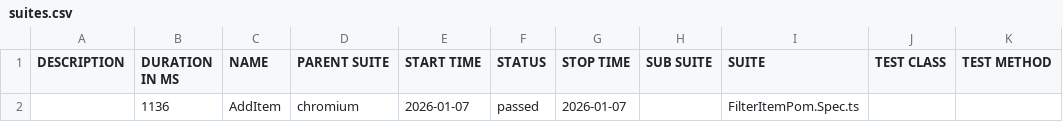
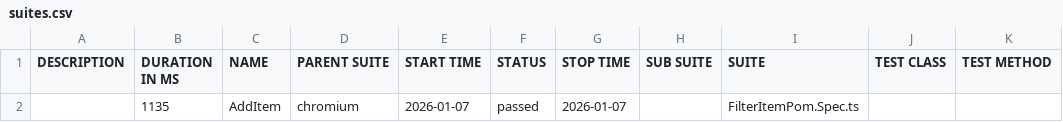
Before and after one commit to eslamsami/PlayWright, a CSV file: data/suites.csv, drawn as a sheet.

```diff
--- a/data/suites.csv
+++ b/data/suites.csv
@@ -1,2 +1,2 @@
 "DESCRIPTION","DURATION IN MS","NAME","PARENT SUITE","START TIME","STATUS","STOP TIME","SUB SUITE","SUITE","TEST CLASS","TEST METHOD"
-"","1136","AddItem","chromium","2026-01-07","passed","2026-01-07","","FilterItemPom.Spec.ts","",""
+"","1135","AddItem","chromium","2026-01-07","passed","2026-01-07","","FilterItemPom.Spec.ts","",""
```
Also changed, not shown: 18 other files.
